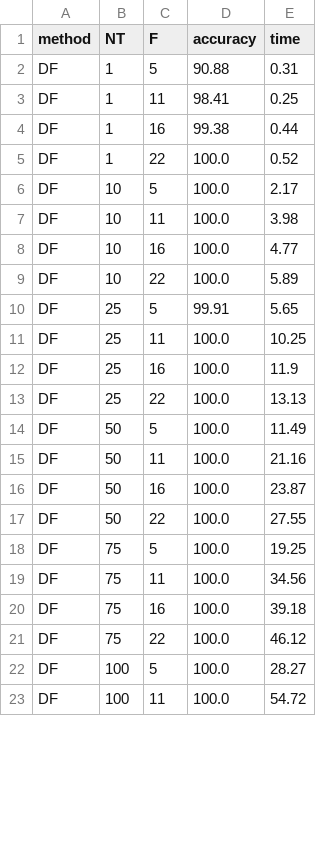
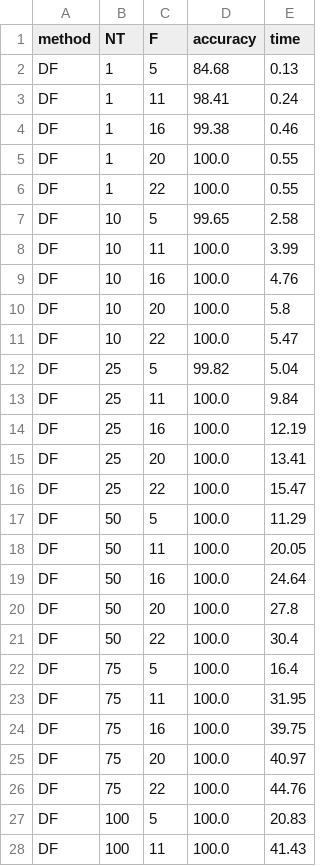
Before and after one commit to clararivadulla/MAI-SEL-2022-23, a CSV file: PW2-SEL-2023-ClaraRivadulla/source/results/mushroom_results.csv, drawn as a sheet; only a part is shown; the diff covers the shown part only.

```diff
--- a/PW2-SEL-2023-ClaraRivadulla/source/results/mushroom_results.csv
+++ b/PW2-SEL-2023-ClaraRivadulla/source/results/mushroom_results.csv
@@ -1,23 +1,28 @@
 method,NT,F,accuracy,time
-DF,1,5,90.88,0.31
-DF,1,11,98.41,0.25
-DF,1,16,99.38,0.44
-DF,1,22,100.0,0.52
-DF,10,5,100.0,2.17
-DF,10,11,100.0,3.98
-DF,10,16,100.0,4.77
-DF,10,22,100.0,5.89
-DF,25,5,99.91,5.65
-DF,25,11,100.0,10.25
-DF,25,16,100.0,11.9
-DF,25,22,100.0,13.13
-DF,50,5,100.0,11.49
-DF,50,11,100.0,21.16
-DF,50,16,100.0,23.87
-DF,50,22,100.0,27.55
-DF,75,5,100.0,19.25
-DF,75,11,100.0,34.56
-DF,75,16,100.0,39.18
-DF,75,22,100.0,46.12
-DF,100,5,100.0,28.27
-DF,100,11,100.0,54.72
+DF,1,5,84.68,0.13
+DF,1,11,98.41,0.24
+DF,1,16,99.38,0.46
+DF,1,20,100.0,0.55
+DF,1,22,100.0,0.55
+DF,10,5,99.65,2.58
+DF,10,11,100.0,3.99
+DF,10,16,100.0,4.76
+DF,10,20,100.0,5.8
+DF,10,22,100.0,5.47
+DF,25,5,99.82,5.04
+DF,25,11,100.0,9.84
+DF,25,16,100.0,12.19
+DF,25,20,100.0,13.41
+DF,25,22,100.0,15.47
+DF,50,5,100.0,11.29
+DF,50,11,100.0,20.05
+DF,50,16,100.0,24.64
+DF,50,20,100.0,27.8
+DF,50,22,100.0,30.4
+DF,75,5,100.0,16.4
+DF,75,11,100.0,31.95
+DF,75,16,100.0,39.75
+DF,75,20,100.0,40.97
+DF,75,22,100.0,44.76
+DF,100,5,100.0,20.83
+DF,100,11,100.0,41.43
```
Also changed, not shown: 1 added row and 24 edited cells elsewhere in this file, PW2-SEL-2023-ClaraRivadulla/source/results/iris_results.csv, PW2-SEL-2023-ClaraRivadulla/source/results/tic_tac_toe_endgame_results.csv, 7 other files.
